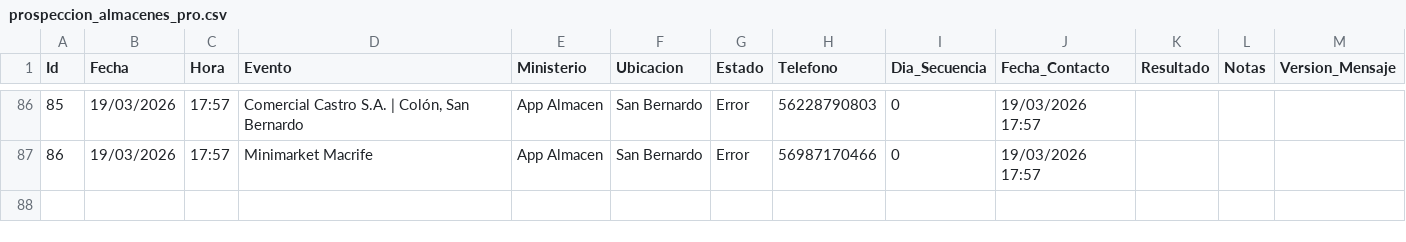
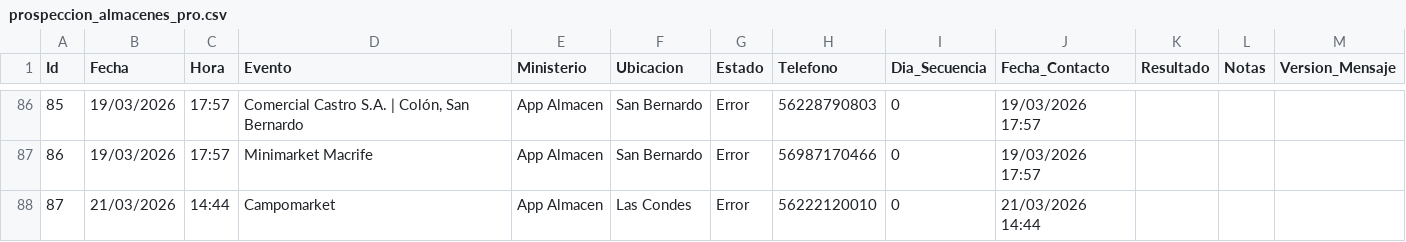
Before and after one commit to POPnLAR/Clientes, a CSV file: prospeccion_almacenes_pro.csv, drawn as a sheet; only a part is shown, gaps mark what is left out.

Commit message:
Worker Almacenes: Actualización [Skip CI]

```diff
--- a/prospeccion_almacenes_pro.csv
+++ b/prospeccion_almacenes_pro.csv
@@ -87 +87,2 @@ Id,Fecha,Hora,Evento,Ministerio,Ubicacion,Estado,Telefono,Dia_Secuencia,Fecha_Co
 86,19/03/2026,17:57,Minimarket Macrife,App Almacen,San Bernardo,Error,56987170466,0,19/03/2026 17:57,,,
+87,21/03/2026,14:44,Campomarket,App Almacen,Las Condes,Error,56222120010,0,21/03/2026 14:44,,,
```
